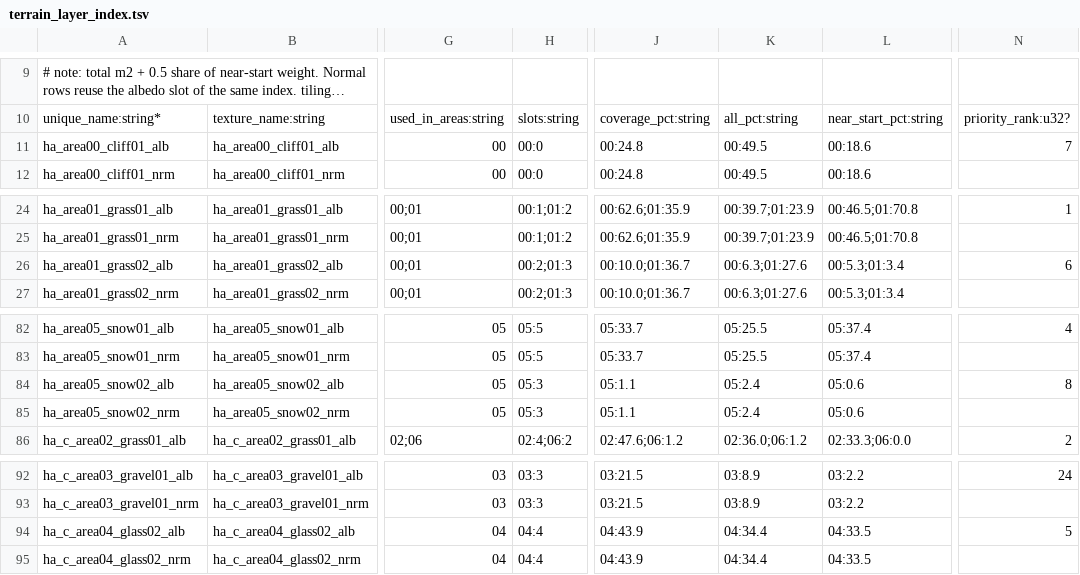
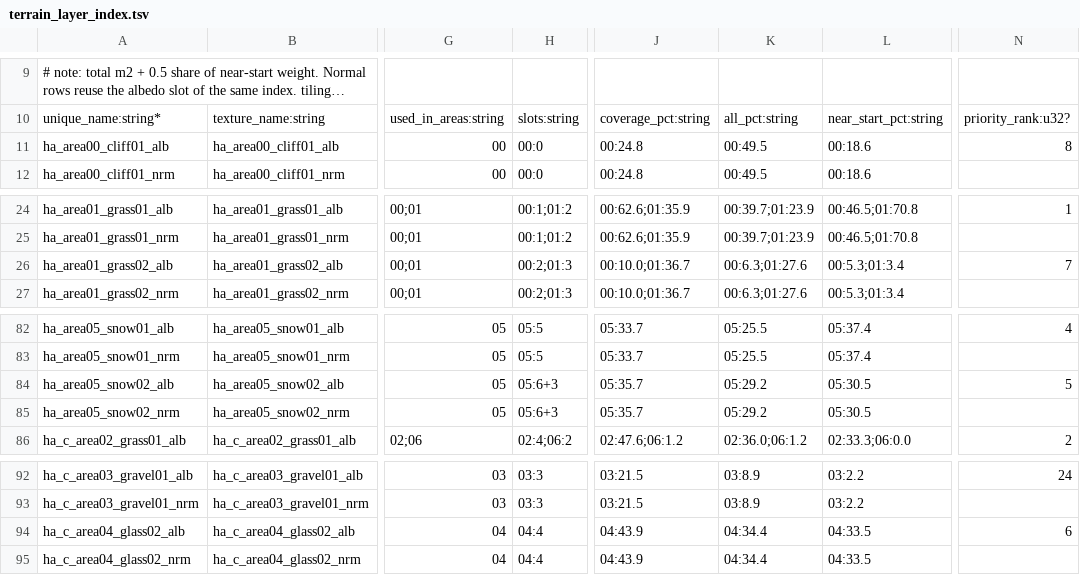
Before and after one commit to NicoRuedaA/project-arceus, a TSV file: data/terrain_layer_index.tsv, drawn as a sheet; only a part is shown, gaps mark what is left out; long unchanged cells end in …; the diff names each change by its address in the sheet, - before the commit and + after, or states it on an @@ line.

Commit message:
feat(play): auto re-bake terrain albedo when improved ground layers change; docs

```diff
--- a/data/terrain_layer_index.tsv
+++ b/data/terrain_layer_index.tsv
-N11: 7
+N11: 8
-N26: 6
+N26: 7
-H84:H85: 05:3
+H84:H85: 05:6+3
-J84:J85: 05:1.1
+J84:J85: 05:35.7
-K84:K85: 05:2.4
+K84:K85: 05:29.2
-L84:L85: 05:0.6
+L84:L85: 05:30.5
-N84: 8
+N84: 5
-N94: 5
+N94: 6
```
Also changed, not shown: 7 other files.
